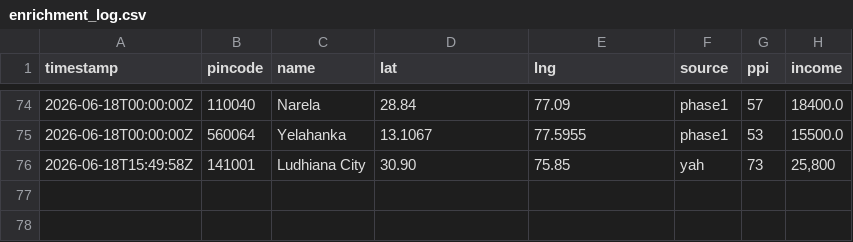
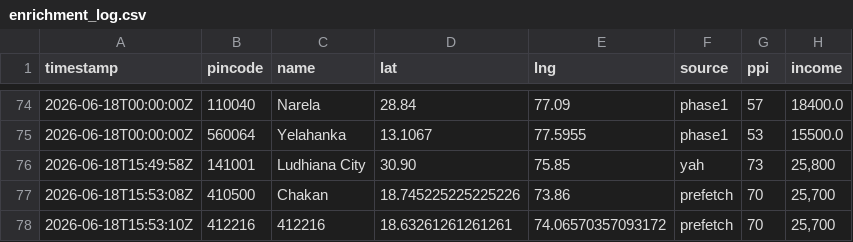
Before and after one commit to Raghotham-harish/paisa-map, a CSV file: data/output/enrichment_log.csv, drawn as a sheet; only a part is shown, gaps mark what is left out; the diff names each change by its address in the sheet, - before the commit and + after, or states it on an @@ line.

```diff
--- a/data/output/enrichment_log.csv
+++ b/data/output/enrichment_log.csv
+row 77: 2026-06-18T15:53:08Z | 410500 | Chakan | 18.745225225225226 | 73.86 | prefetch | 70 | 25,700
+row 78: 2026-06-18T15:53:10Z | 412216 | 412216 | 18.63261261261261 | 74.06570357093172 | prefetch | 70 | 25,700
```
Also changed, not shown: data/output/ppi_map_data.csv, paisamap-etl/data/output/ppi_ml_refined.csv, 11 other files.
